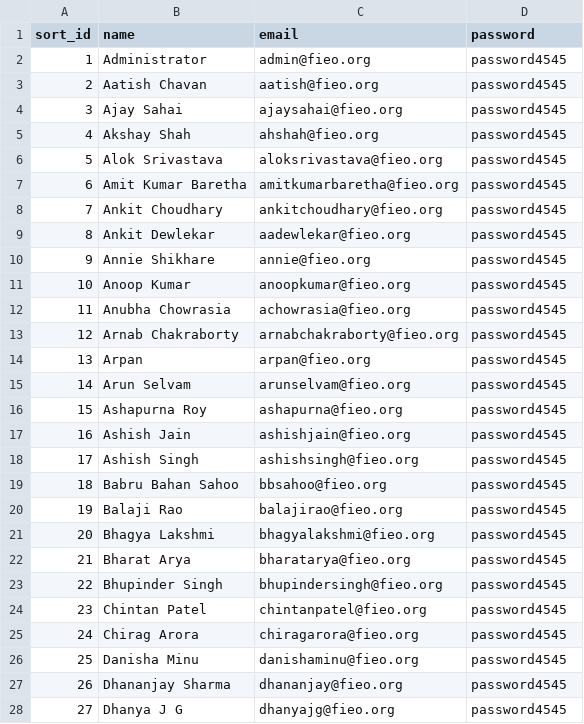
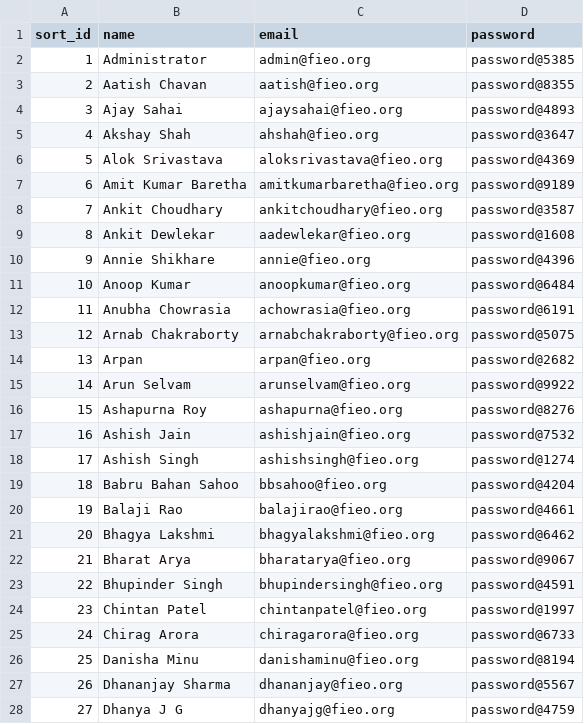
Before and after one commit to awsfieo/fieo.dev, a CSV file: database/seeders/data/users.csv, drawn as a sheet; only a part is shown; the diff covers the shown part only.

```diff
--- a/database/seeders/data/users.csv
+++ b/database/seeders/data/users.csv
@@ -1,28 +1,28 @@
 sort_id,name,email,password
-1,Administrator,admin@fieo.org,password4545
-2,Aatish Chavan,aatish@fieo.org,password4545
-3,Ajay Sahai,ajaysahai@fieo.org,password4545
-4,Akshay Shah,ahshah@fieo.org,password4545
-5,Alok Srivastava,aloksrivastava@fieo.org,password4545
-6,Amit Kumar Baretha,amitkumarbaretha@fieo.org,password4545
-7,Ankit Choudhary,ankitchoudhary@fieo.org,password4545
-8,Ankit Dewlekar,aadewlekar@fieo.org,password4545
-9,Annie Shikhare,annie@fieo.org,password4545
-10,Anoop Kumar,anoopkumar@fieo.org,password4545
-11,Anubha Chowrasia,achowrasia@fieo.org,password4545
-12,Arnab Chakraborty,arnabchakraborty@fieo.org,password4545
-13,Arpan,arpan@fieo.org,password4545
-14,Arun Selvam,arunselvam@fieo.org,password4545
-15,Ashapurna Roy,ashapurna@fieo.org,password4545
-16,Ashish Jain,ashishjain@fieo.org,password4545
-17,Ashish Singh,ashishsingh@fieo.org,password4545
-18,Babru Bahan Sahoo,bbsahoo@fieo.org,password4545
-19,Balaji Rao,balajirao@fieo.org,password4545
-20,Bhagya Lakshmi,bhagyalakshmi@fieo.org,password4545
-21,Bharat Arya,bharatarya@fieo.org,password4545
-22,Bhupinder Singh,bhupindersingh@fieo.org,password4545
-23,Chintan Patel,chintanpatel@fieo.org,password4545
-24,Chirag Arora,chiragarora@fieo.org,password4545
-25,Danisha Minu,danishaminu@fieo.org,password4545
-26,Dhananjay Sharma,dhananjay@fieo.org,password4545
-27,Dhanya J G,dhanyajg@fieo.org,password4545
+1,Administrator,admin@fieo.org,password@5385
+2,Aatish Chavan,aatish@fieo.org,password@8355
+3,Ajay Sahai,ajaysahai@fieo.org,password@4893
+4,Akshay Shah,ahshah@fieo.org,password@3647
+5,Alok Srivastava,aloksrivastava@fieo.org,password@4369
+6,Amit Kumar Baretha,amitkumarbaretha@fieo.org,password@9189
+7,Ankit Choudhary,ankitchoudhary@fieo.org,password@3587
+8,Ankit Dewlekar,aadewlekar@fieo.org,password@1608
+9,Annie Shikhare,annie@fieo.org,password@4396
+10,Anoop Kumar,anoopkumar@fieo.org,password@6484
+11,Anubha Chowrasia,achowrasia@fieo.org,password@6191
+12,Arnab Chakraborty,arnabchakraborty@fieo.org,password@5075
+13,Arpan,arpan@fieo.org,password@2682
+14,Arun Selvam,arunselvam@fieo.org,password@9922
+15,Ashapurna Roy,ashapurna@fieo.org,password@8276
+16,Ashish Jain,ashishjain@fieo.org,password@7532
+17,Ashish Singh,ashishsingh@fieo.org,password@1274
+18,Babru Bahan Sahoo,bbsahoo@fieo.org,password@4204
+19,Balaji Rao,balajirao@fieo.org,password@4661
+20,Bhagya Lakshmi,bhagyalakshmi@fieo.org,password@6462
+21,Bharat Arya,bharatarya@fieo.org,password@9067
+22,Bhupinder Singh,bhupindersingh@fieo.org,password@4591
+23,Chintan Patel,chintanpatel@fieo.org,password@1997
+24,Chirag Arora,chiragarora@fieo.org,password@6733
+25,Danisha Minu,danishaminu@fieo.org,password@8194
+26,Dhananjay Sharma,dhananjay@fieo.org,password@5567
+27,Dhanya J G,dhanyajg@fieo.org,password@4759
```
Also changed, not shown: 18 added rows and 100 edited cells elsewhere in this file, 24 other files.
